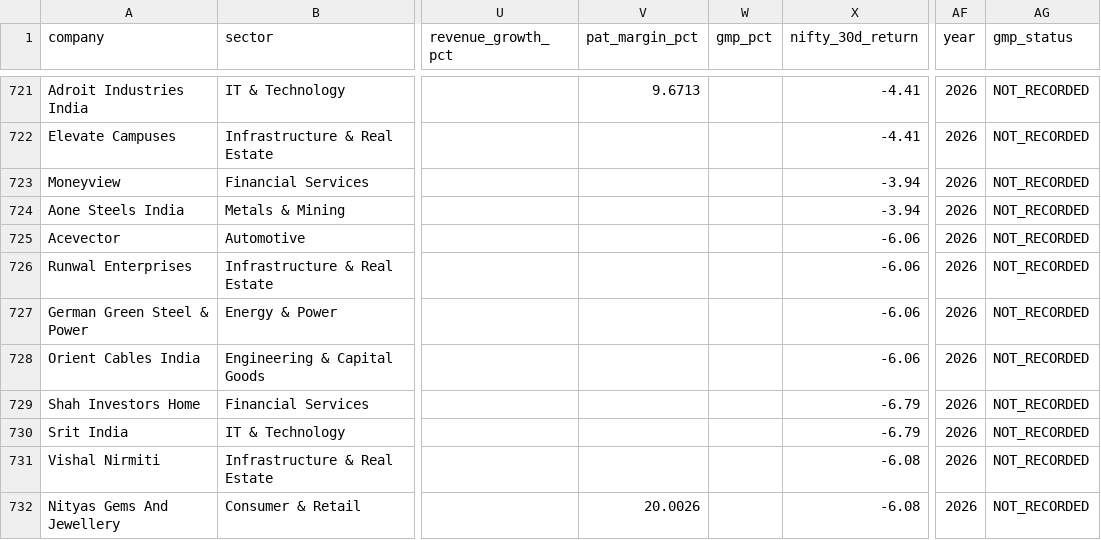
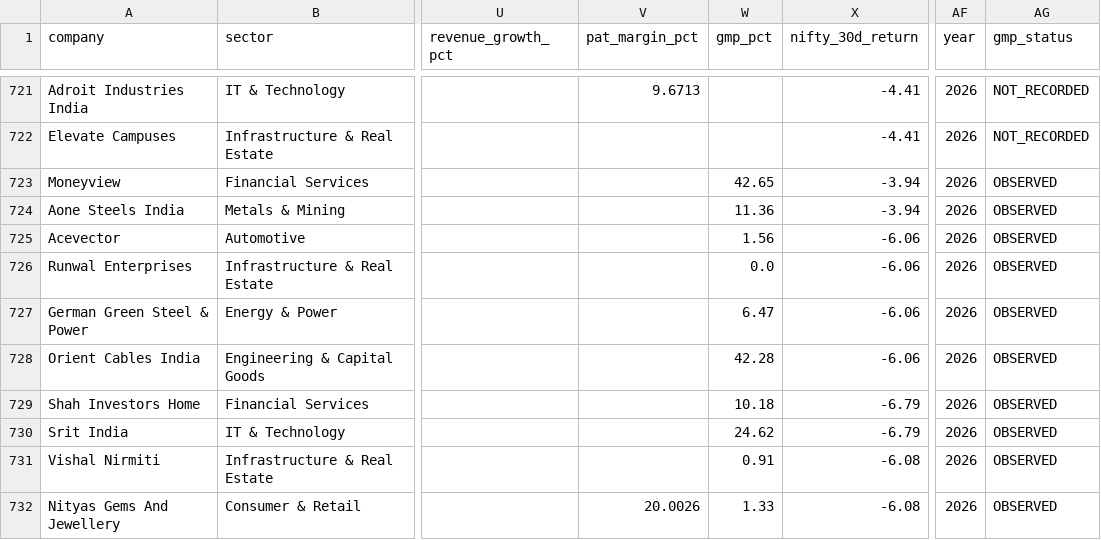
Before and after one commit to soul991/OPI, a CSV file: data/ipo_master.csv, drawn as a sheet; only a part is shown, gaps mark what is left out; the diff names each change by its address in the sheet, - before the commit and + after, or states it on an @@ line.

```diff
--- a/data/ipo_master.csv
+++ b/data/ipo_master.csv
-W723 (gmp_pct): (empty)
+W723 (gmp_pct): 42.65
-AG723:AG732 (gmp_status): NOT_RECORDED
+AG723:AG732 (gmp_status): OBSERVED
-W724 (gmp_pct): (empty)
+W724 (gmp_pct): 11.36
-W725 (gmp_pct): (empty)
+W725 (gmp_pct): 1.56
-W726 (gmp_pct): (empty)
+W726 (gmp_pct): 0.0
-W727 (gmp_pct): (empty)
+W727 (gmp_pct): 6.47
-W728 (gmp_pct): (empty)
+W728 (gmp_pct): 42.28
-W729 (gmp_pct): (empty)
+W729 (gmp_pct): 10.18
-W730 (gmp_pct): (empty)
+W730 (gmp_pct): 24.62
-W731 (gmp_pct): (empty)
+W731 (gmp_pct): 0.91
-W732 (gmp_pct): (empty)
+W732 (gmp_pct): 1.33
```
Also changed, not shown: 2 other files.
